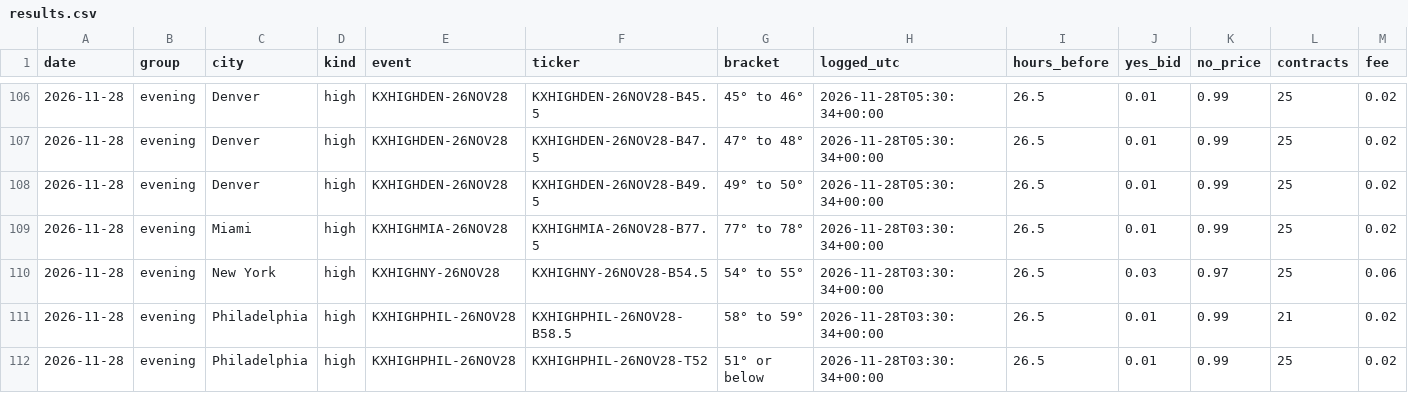
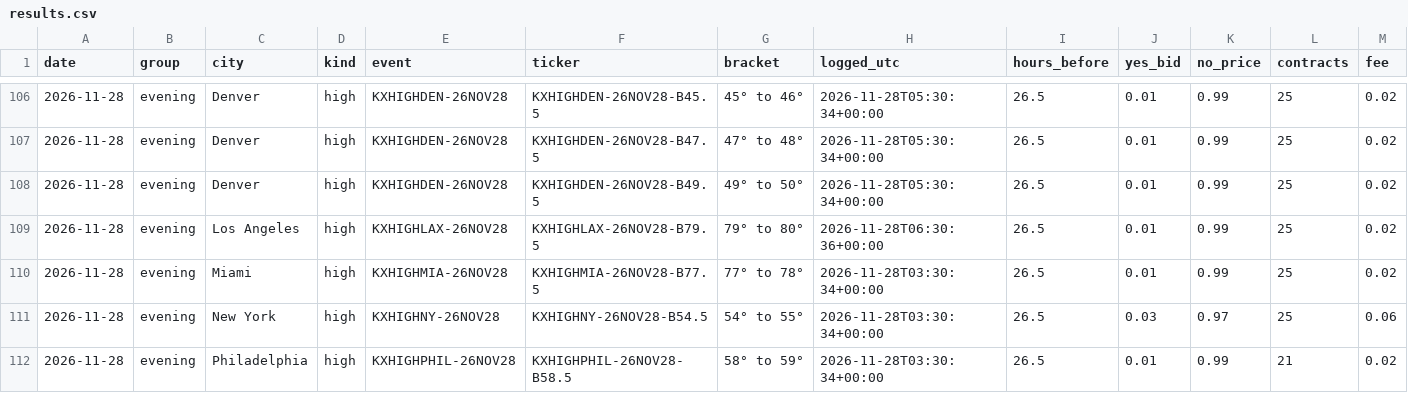
Before and after one commit to investment-analytics3/nba-pregame, a CSV file: docs/wx/results.csv, drawn as a sheet; only a part is shown, gaps mark what is left out; the shorter side is filled out with more unchanged rows; rows hold the shown columns only; the diff names each change by its address in the sheet, - before the commit and + after, or states it on an @@ line.

```diff
--- a/docs/wx/results.csv
+++ b/docs/wx/results.csv
+row 109: 2026-11-28 | evening | Los Angeles | high | KXHIGHLAX-26NOV28 | KXHIGHLAX-26NOV28-B79.5 | 79° to 80° | 2026-11-28T06:30:36+00:00 | 26.5 | 0.01 | 0.99 | 25 | 0.02
```
Also changed, not shown: 5 other files.
